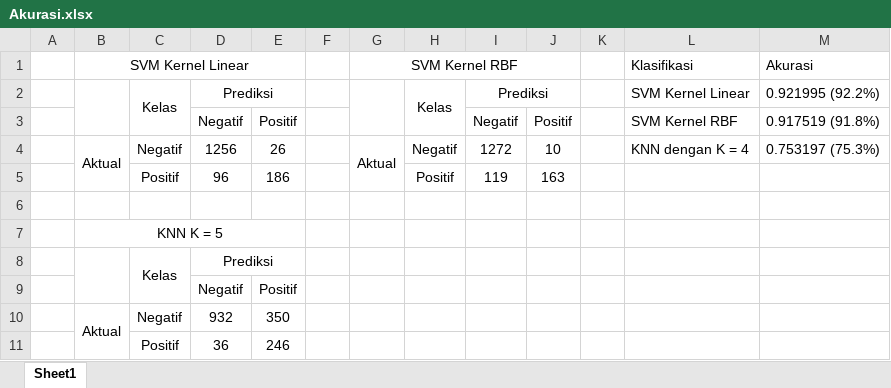
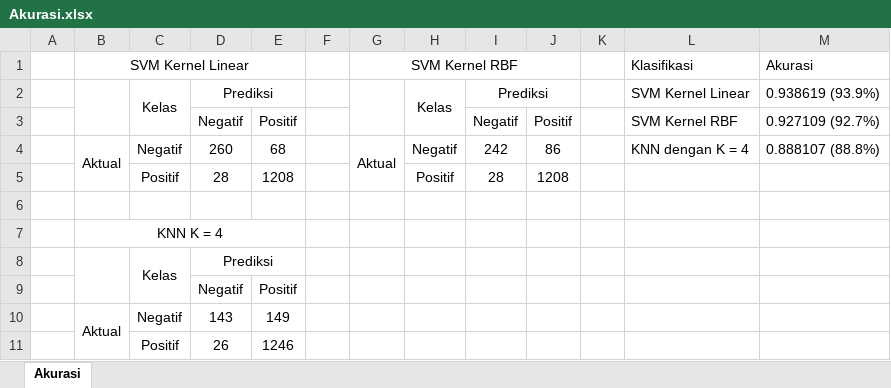
Before and after one commit to ANZ007/skripsi, an Excel workbook: Dokumen Pelengkap/Akurasi.xlsx, sheet Akurasi, drawn as a sheet; values as stored, in another font and other column widths than the file's, no borders; removed rows and columns are numbered as before the commit, all else as after; the diff names each change by its address in the sheet, - before the commit and + after, or states it on an @@ line.

Commit message:
Mengupdate File Skripsi ke Versi Final & Mengubah Beberapa File - Menambahkan file Skripsi dan Paper serta File Pendukungnya - Mengubah file Akurasi.xlsx dikarenakan perubahan hasil - Menghapus file Referensi untuk mencegah terkena copyright

```diff
--- a/Dokumen Pelengkap/Akurasi.xlsx (sheet Akurasi)
+++ b/Dokumen Pelengkap/Akurasi.xlsx (sheet Akurasi)
-sheet tab: Sheet1
+sheet tab: Akurasi
-M2: 0.921995 (92.2%)
+M2: 0.938619 (93.9%)
-M3: 0.917519 (91.8%)
+M3: 0.927109 (92.7%)
-D4: 1256
+D4: 260
-E4: 26
+E4: 68
-I4: 1272
+I4: 242
-J4: 10
+J4: 86
-M4: 0.753197 (75.3%)
+M4: 0.888107 (88.8%)
-row 5:  |  | Positif | 96 | 186 |  |  | Positif | 119 | 163
+row 5:  |  | Positif | 28 | 1208 |  |  | Positif | 28 | 1208
-B7: KNN K = 5
+B7: KNN K = 4
-D10: 932
+D10: 143
-E10: 350
+E10: 149
-row 11:  |  | Positif | 36 | 246
+row 11:  |  | Positif | 26 | 1246
```
Also changed, not shown: 24 other files.
